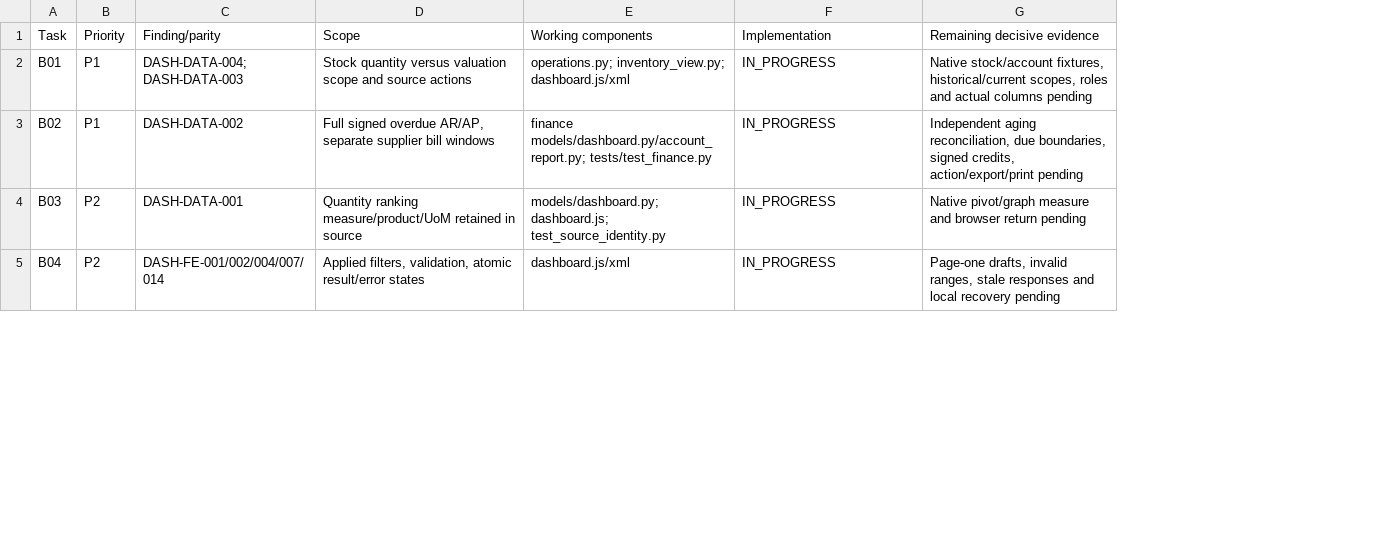
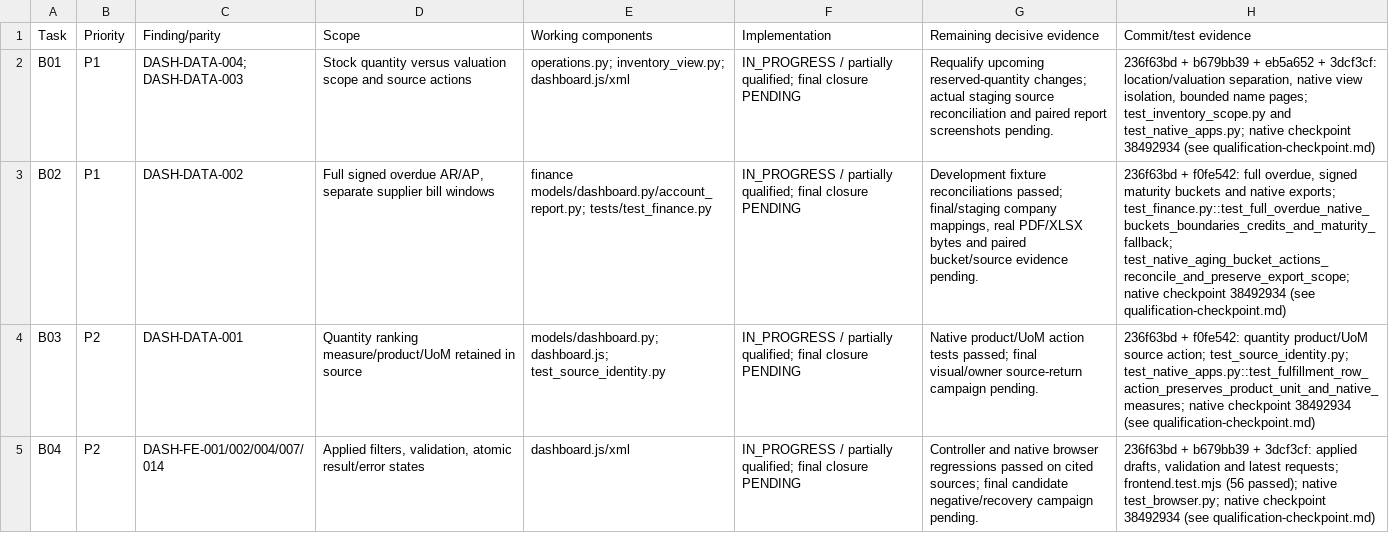
Before and after one commit to AdamsOdoo/Adams, a CSV file: docs/executive-dashboard/implementation-20260922/closure-ledger.csv, drawn as a sheet; only a part is shown; the diff covers the shown part only; the diff names each change by its address in the sheet, - before the commit and + after, or states it on an @@ line.

Commit message:
feat(dashboard): align visual states and expose native stock reservations

```diff
--- a/docs/executive-dashboard/implementation-20260922/closure-ledger.csv
+++ b/docs/executive-dashboard/implementation-20260922/closure-ledger.csv
+column H (Commit/test evidence), rows 2-5: 236f63bd + b679bb39 + eb5a652 + 3dcf3cf: location/valuation separation, native view isolation, bounded name pages; test_inventory_scope.py and test_native_apps.py; native checkpoint 38492934 (see qualification-checkpoint.md) | 236f63bd + f0fe542: full overdue, signed maturity buckets and native exports; test_finance.py::test_full_overdue_native_buckets_boundaries_credits_and_maturity_fallback; test_native_aging_bucket_actions_reconcile_and_preserve_export_scope; native checkpoint 38492934 (see qualification-checkpoint.md) | 236f63bd + f0fe542: quantity product/UoM source action; test_source_identity.py; test_native_apps.py::test_fulfillment_row_action_preserves_product_unit_and_native_measures; native checkpoint 38492934 (see qualification-checkpoint.md) | 236f63bd + b679bb39 + 3dcf3cf: applied drafts, validation and latest requests; frontend.test.mjs (56 passed); native test_browser.py; native checkpoint 38492934 (see qualification-checkpoint.md)
-F2:F5 (Implementation): IN_PROGRESS
+F2:F5 (Implementation): IN_PROGRESS / partially qualified; final closure PENDING
-G2 (Remaining decisive evidence): Native stock/account fixtures, historical/current scopes, roles and actual columns pending
+G2 (Remaining decisive evidence): Requalify upcoming reserved-quantity changes; actual staging source reconciliation and paired report screenshots pending.
-G3 (Remaining decisive evidence): Independent aging reconciliation, due boundaries, signed credits, action/export/print pending
+G3 (Remaining decisive evidence): Development fixture reconciliations passed; final/staging company mappings, real PDF/XLSX bytes and paired bucket/source evidence pending.
-G4 (Remaining decisive evidence): Native pivot/graph measure and browser return pending
+G4 (Remaining decisive evidence): Native product/UoM action tests passed; final visual/owner source-return campaign pending.
-G5 (Remaining decisive evidence): Page-one drafts, invalid ranges, stale responses and local recovery pending
+G5 (Remaining decisive evidence): Controller and native browser regressions passed on cited sources; final candidate negative/recovery campaign pending.
```
Also changed, not shown: 18 edited cells elsewhere in this file, 13 other files.
